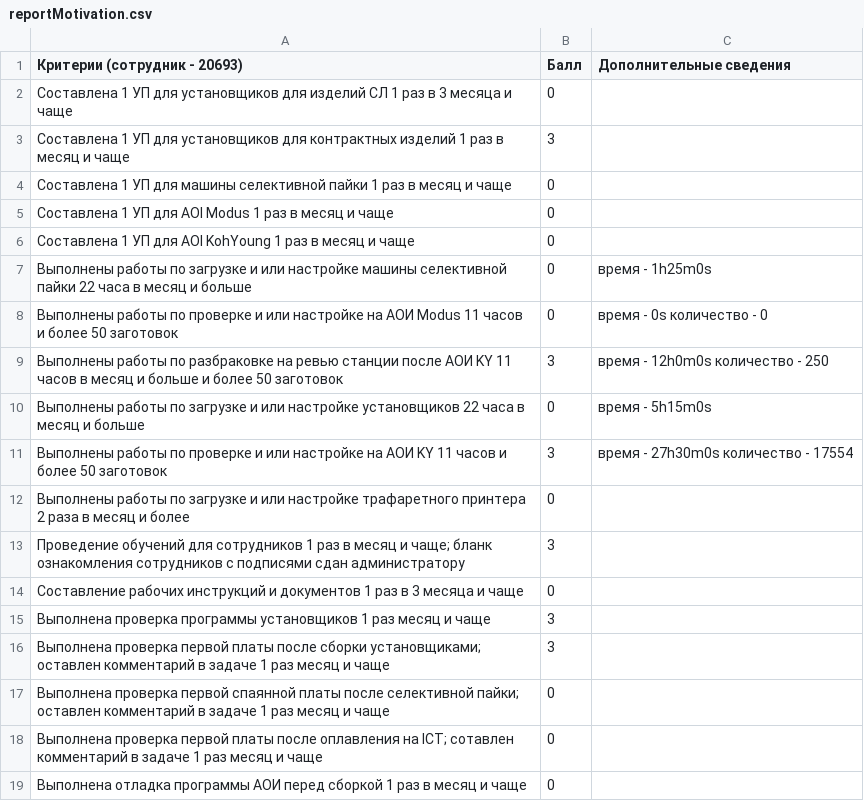
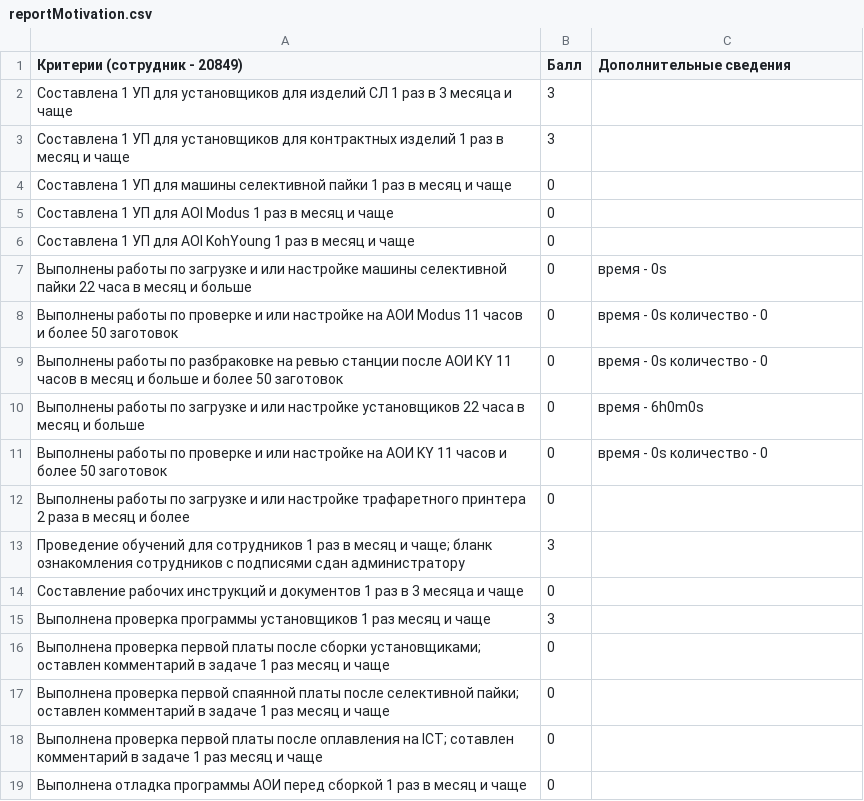
Before and after one commit to eugenefoxx/motivationUpdate, a CSV file: reportMotivation.csv, drawn as a sheet.

```diff
--- a/reportMotivation.csv
+++ b/reportMotivation.csv
@@ -1,3 +1,3 @@
-Критерии (сотрудник - 20693),Балл,Дополнительные сведения
-Составлена 1 УП для установщиков для изделий СЛ 1 раз в 3 месяца и чаще,0
+Критерии (сотрудник - 20849),Балл,Дополнительные сведения
+Составлена 1 УП для установщиков для изделий СЛ 1 раз в 3 месяца и чаще,3
 Составлена 1 УП для установщиков для контрактных изделий 1 раз в месяц и чаще,3
@@ -6,7 +6,7 @@ Cоставлена 1 УП для машины селективной пайки
 Составлена 1 УП для AOI KohYoung 1 раз в месяц и чаще,0
-Выполнены работы по загрузке и или настройке машины селективной пайки 22 часа в месяц и больше,0,время - 1h25m0s
+Выполнены работы по загрузке и или настройке машины селективной пайки 22 часа в месяц и больше,0,время - 0s
 Выполнены работы по проверке и или настройке на АОИ Modus 11 часов и более 50 заготовок,0,время - 0s количество - 0
-Выполнены работы по разбраковке на ревью станции после АОИ KY 11 часов в месяц и больше и более 50 заготовок,3,время - 12h0m0s количество - 250
-Выполнены работы по загрузке и или настройке установщиков 22 часа в месяц и больше,0,время - 5h15m0s
-Выполнены работы по проверке и или настройке на АОИ KY 11 часов и более 50 заготовок,3,время - 27h30m0s количество - 17554
+Выполнены работы по разбраковке на ревью станции после АОИ KY 11 часов в месяц и больше и более 50 заготовок,0,время - 0s количество - 0
+Выполнены работы по загрузке и или настройке установщиков 22 часа в месяц и больше,0,время - 6h0m0s
+Выполнены работы по проверке и или настройке на АОИ KY 11 часов и более 50 заготовок,0,время - 0s количество - 0
 Выполнены работы по загрузке и или настройке трафаретного принтера 2 раза в месяц и более,0
@@ -15,3 +15,3 @@ Cоставлена 1 УП для машины селективной пайки
 Выполнена проверка программы установщиков 1 раз месяц и чаще,3
-Выполнена проверка первой платы после сборки установщиками; оставлен комментарий в задаче 1 раз месяц и чаще,3
+Выполнена проверка первой платы после сборки установщиками; оставлен комментарий в задаче 1 раз месяц и чаще,0
 Выполнена проверка первой спаянной платы после селективной пайки; оставлен комментарий в задаче 1 раз месяц и чаще,0
```
Also changed, not shown: 7 other files.
